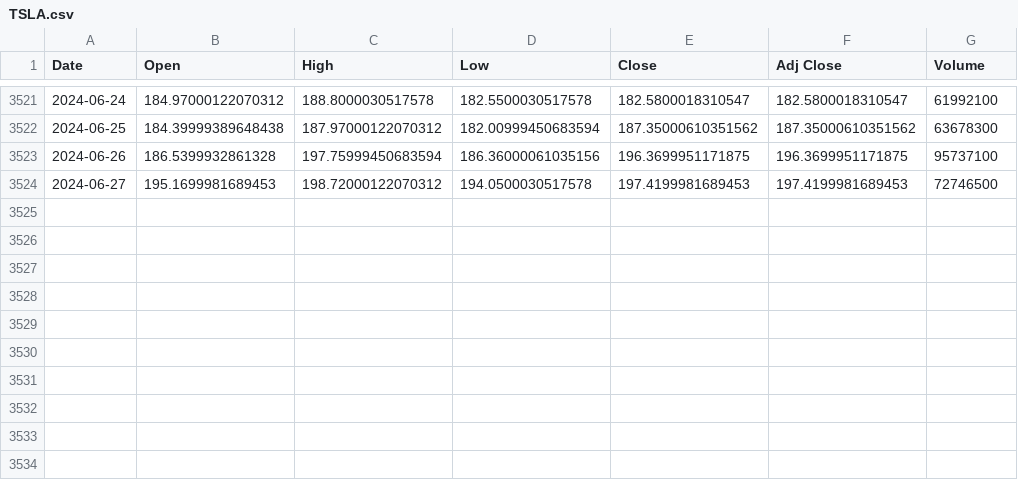
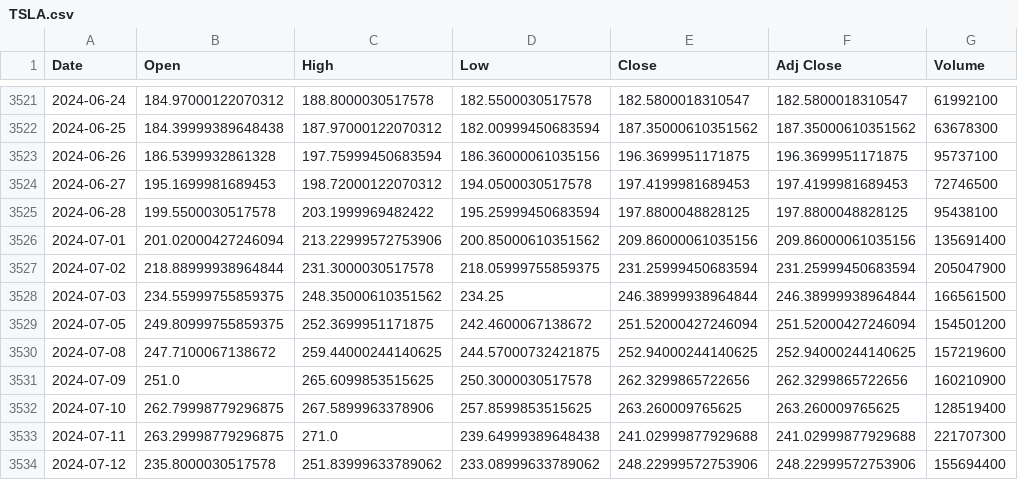
Before and after one commit to loricsonchia/StockSage, a CSV file: yahooScrapping/TSLA.csv, drawn as a sheet; only a part is shown, gaps mark what is left out; the diff names each change by its address in the sheet, - before the commit and + after, or states it on an @@ line.

```diff
--- a/yahooScrapping/TSLA.csv
+++ b/yahooScrapping/TSLA.csv
+row 3525: 2024-06-28 | 199.5500030517578 | 203.1999969482422 | 195.25999450683594 | 197.8800048828125 | 197.8800048828125 | 95438100
+row 3526: 2024-07-01 | 201.02000427246094 | 213.22999572753906 | 200.85000610351562 | 209.86000061035156 | 209.86000061035156 | 135691400
+row 3527: 2024-07-02 | 218.88999938964844 | 231.3000030517578 | 218.05999755859375 | 231.25999450683594 | 231.25999450683594 | 205047900
+row 3528: 2024-07-03 | 234.55999755859375 | 248.35000610351562 | 234.25 | 246.38999938964844 | 246.38999938964844 | 166561500
+row 3529: 2024-07-05 | 249.80999755859375 | 252.3699951171875 | 242.4600067138672 | 251.52000427246094 | 251.52000427246094 | 154501200
+row 3530: 2024-07-08 | 247.7100067138672 | 259.44000244140625 | 244.57000732421875 | 252.94000244140625 | 252.94000244140625 | 157219600
+row 3531: 2024-07-09 | 251.0 | 265.6099853515625 | 250.3000030517578 | 262.3299865722656 | 262.3299865722656 | 160210900
+row 3532: 2024-07-10 | 262.79998779296875 | 267.5899963378906 | 257.8599853515625 | 263.260009765625 | 263.260009765625 | 128519400
+row 3533: 2024-07-11 | 263.29998779296875 | 271.0 | 239.64999389648438 | 241.02999877929688 | 241.02999877929688 | 221707300
+row 3534: 2024-07-12 | 235.8000030517578 | 251.83999633789062 | 233.08999633789062 | 248.22999572753906 | 248.22999572753906 | 155694400
```
Also changed, not shown: yahooScrapping/AMD.csv, yahooScrapping/AMZN.csv, 17 other files.
